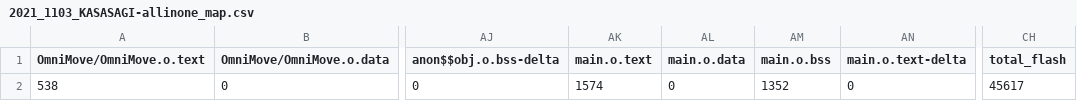
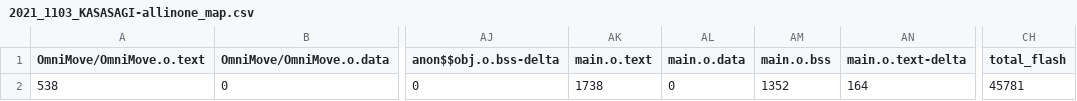
Before and after one commit to EbinaKai/2021_robocon, a CSV file: 2021_1103_KASASAGI-allinone/BUILD/NUCLEO_F446RE/ARMC6/2021_1103_KASASAGI-allinone_map.csv, drawn as a sheet; only a part is shown, gaps mark what is left out; the diff names each change by its address in the sheet, - before the commit and + after, or states it on an @@ line.

```diff
--- a/2021_1103_KASASAGI-allinone/BUILD/NUCLEO_F446RE/ARMC6/2021_1103_KASASAGI-allinone_map.csv
+++ b/2021_1103_KASASAGI-allinone/BUILD/NUCLEO_F446RE/ARMC6/2021_1103_KASASAGI-allinone_map.csv
-AK2 (main.o.text): 1574
+AK2 (main.o.text): 1738
-AN2 (main.o.text-delta): 0
+AN2 (main.o.text-delta): 164
-CH2 (total_flash): 45617
+CH2 (total_flash): 45781
```
Also changed, not shown: 22 other files.
